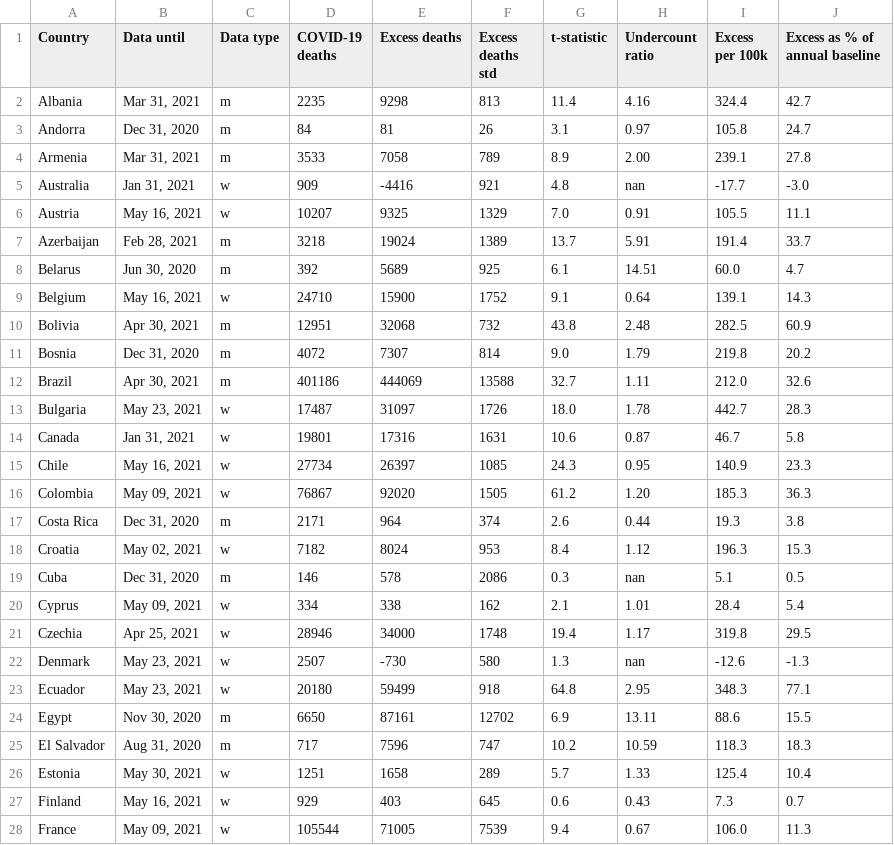
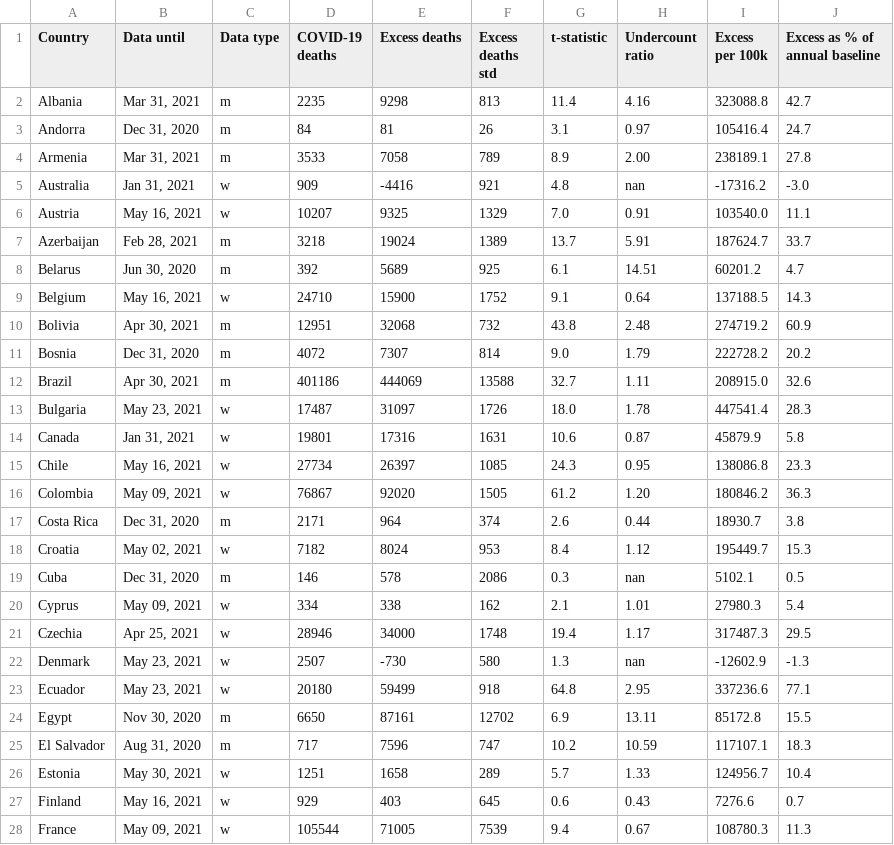
Before and after one commit to dkobak/excess-mortality, a CSV file: excess-mortality.csv, drawn as a sheet; only a part is shown; the diff covers the shown part only.

Commit message:
WMD data update

```diff
--- a/excess-mortality.csv
+++ b/excess-mortality.csv
@@ -1,28 +1,28 @@
 Country,Data until,Data type,COVID-19 deaths,Excess deaths,Excess deaths std,t-statistic,Undercount ratio,Excess per 100k,Excess as % of annual baseline
-Albania,"Mar 31, 2021",m,2235,9298,813,11.4,4.16,324.4,42.7
-Andorra,"Dec 31, 2020",m,84,81,26,3.1,0.97,105.8,24.7
-Armenia,"Mar 31, 2021",m,3533,7058,789,8.9,2.00,239.1,27.8
-Australia,"Jan 31, 2021",w,909,-4416,921,4.8,nan,-17.7,-3.0
-Austria,"May 16, 2021",w,10207,9325,1329,7.0,0.91,105.5,11.1
-Azerbaijan,"Feb 28, 2021",m,3218,19024,1389,13.7,5.91,191.4,33.7
-Belarus,"Jun 30, 2020",m,392,5689,925,6.1,14.51,60.0,4.7
-Belgium,"May 16, 2021",w,24710,15900,1752,9.1,0.64,139.1,14.3
-Bolivia,"Apr 30, 2021",m,12951,32068,732,43.8,2.48,282.5,60.9
-Bosnia,"Dec 31, 2020",m,4072,7307,814,9.0,1.79,219.8,20.2
-Brazil,"Apr 30, 2021",m,401186,444069,13588,32.7,1.11,212.0,32.6
-Bulgaria,"May 23, 2021",w,17487,31097,1726,18.0,1.78,442.7,28.3
-Canada,"Jan 31, 2021",w,19801,17316,1631,10.6,0.87,46.7,5.8
-Chile,"May 16, 2021",w,27734,26397,1085,24.3,0.95,140.9,23.3
-Colombia,"May 09, 2021",w,76867,92020,1505,61.2,1.20,185.3,36.3
-Costa Rica,"Dec 31, 2020",m,2171,964,374,2.6,0.44,19.3,3.8
-Croatia,"May 02, 2021",w,7182,8024,953,8.4,1.12,196.3,15.3
-Cuba,"Dec 31, 2020",m,146,578,2086,0.3,nan,5.1,0.5
-Cyprus,"May 09, 2021",w,334,338,162,2.1,1.01,28.4,5.4
-Czechia,"Apr 25, 2021",w,28946,34000,1748,19.4,1.17,319.8,29.5
-Denmark,"May 23, 2021",w,2507,-730,580,1.3,nan,-12.6,-1.3
-Ecuador,"May 23, 2021",w,20180,59499,918,64.8,2.95,348.3,77.1
-Egypt,"Nov 30, 2020",m,6650,87161,12702,6.9,13.11,88.6,15.5
-El Salvador,"Aug 31, 2020",m,717,7596,747,10.2,10.59,118.3,18.3
-Estonia,"May 30, 2021",w,1251,1658,289,5.7,1.33,125.4,10.4
-Finland,"May 16, 2021",w,929,403,645,0.6,0.43,7.3,0.7
-France,"May 09, 2021",w,105544,71005,7539,9.4,0.67,106.0,11.3
+Albania,"Mar 31, 2021",m,2235,9298,813,11.4,4.16,323088.8,42.7
+Andorra,"Dec 31, 2020",m,84,81,26,3.1,0.97,105416.4,24.7
+Armenia,"Mar 31, 2021",m,3533,7058,789,8.9,2.00,238189.1,27.8
+Australia,"Jan 31, 2021",w,909,-4416,921,4.8,nan,-17316.2,-3.0
+Austria,"May 16, 2021",w,10207,9325,1329,7.0,0.91,103540.0,11.1
+Azerbaijan,"Feb 28, 2021",m,3218,19024,1389,13.7,5.91,187624.7,33.7
+Belarus,"Jun 30, 2020",m,392,5689,925,6.1,14.51,60201.2,4.7
+Belgium,"May 16, 2021",w,24710,15900,1752,9.1,0.64,137188.5,14.3
+Bolivia,"Apr 30, 2021",m,12951,32068,732,43.8,2.48,274719.2,60.9
+Bosnia,"Dec 31, 2020",m,4072,7307,814,9.0,1.79,222728.2,20.2
+Brazil,"Apr 30, 2021",m,401186,444069,13588,32.7,1.11,208915.0,32.6
+Bulgaria,"May 23, 2021",w,17487,31097,1726,18.0,1.78,447541.4,28.3
+Canada,"Jan 31, 2021",w,19801,17316,1631,10.6,0.87,45879.9,5.8
+Chile,"May 16, 2021",w,27734,26397,1085,24.3,0.95,138086.8,23.3
+Colombia,"May 09, 2021",w,76867,92020,1505,61.2,1.20,180846.2,36.3
+Costa Rica,"Dec 31, 2020",m,2171,964,374,2.6,0.44,18930.7,3.8
+Croatia,"May 02, 2021",w,7182,8024,953,8.4,1.12,195449.7,15.3
+Cuba,"Dec 31, 2020",m,146,578,2086,0.3,nan,5102.1,0.5
+Cyprus,"May 09, 2021",w,334,338,162,2.1,1.01,27980.3,5.4
+Czechia,"Apr 25, 2021",w,28946,34000,1748,19.4,1.17,317487.3,29.5
+Denmark,"May 23, 2021",w,2507,-730,580,1.3,nan,-12602.9,-1.3
+Ecuador,"May 23, 2021",w,20180,59499,918,64.8,2.95,337236.6,77.1
+Egypt,"Nov 30, 2020",m,6650,87161,12702,6.9,13.11,85172.8,15.5
+El Salvador,"Aug 31, 2020",m,717,7596,747,10.2,10.59,117107.1,18.3
+Estonia,"May 30, 2021",w,1251,1658,289,5.7,1.33,124956.7,10.4
+Finland,"May 16, 2021",w,929,403,645,0.6,0.43,7276.6,0.7
+France,"May 09, 2021",w,105544,71005,7539,9.4,0.67,108780.3,11.3
```
Also changed, not shown: 63 edited cells elsewhere in this file, 5 other files.
